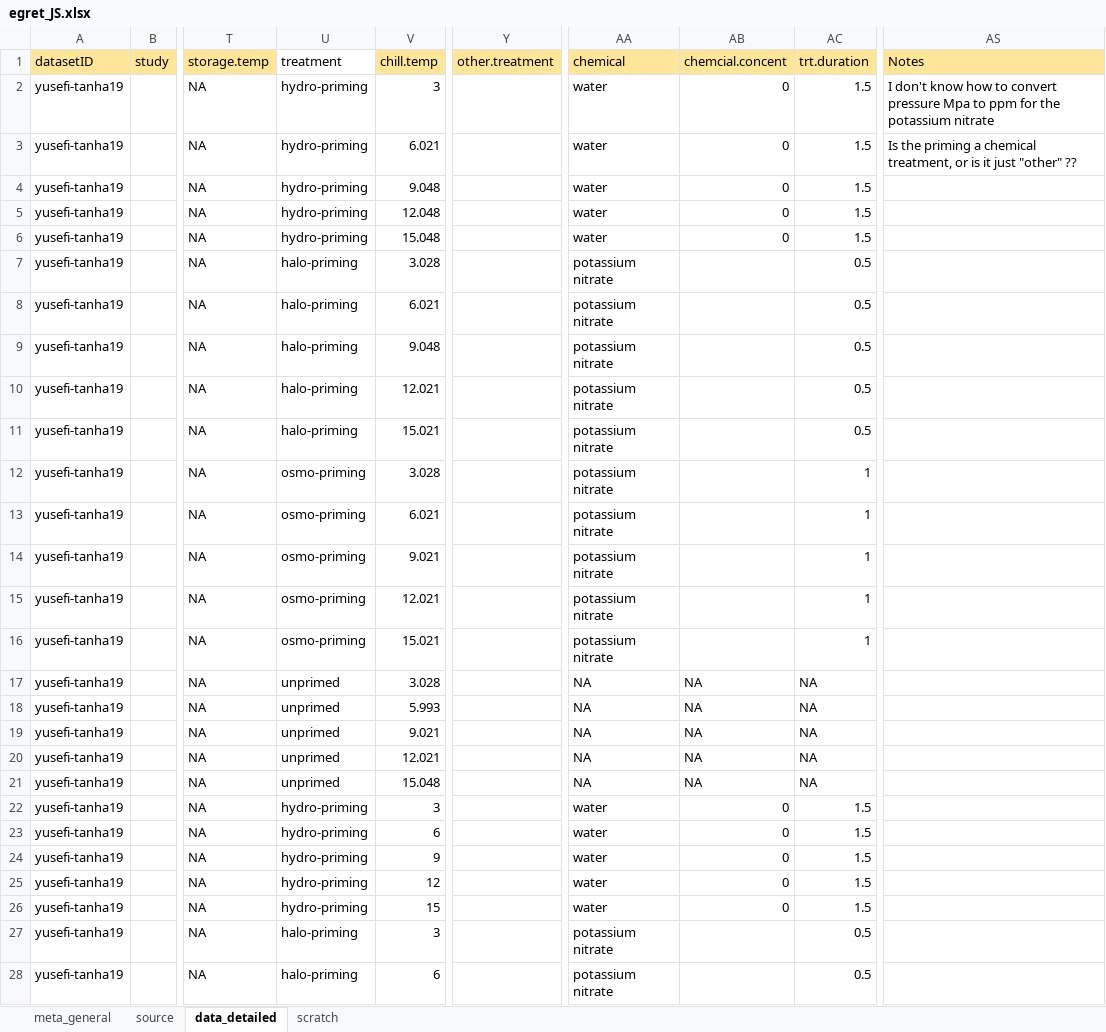
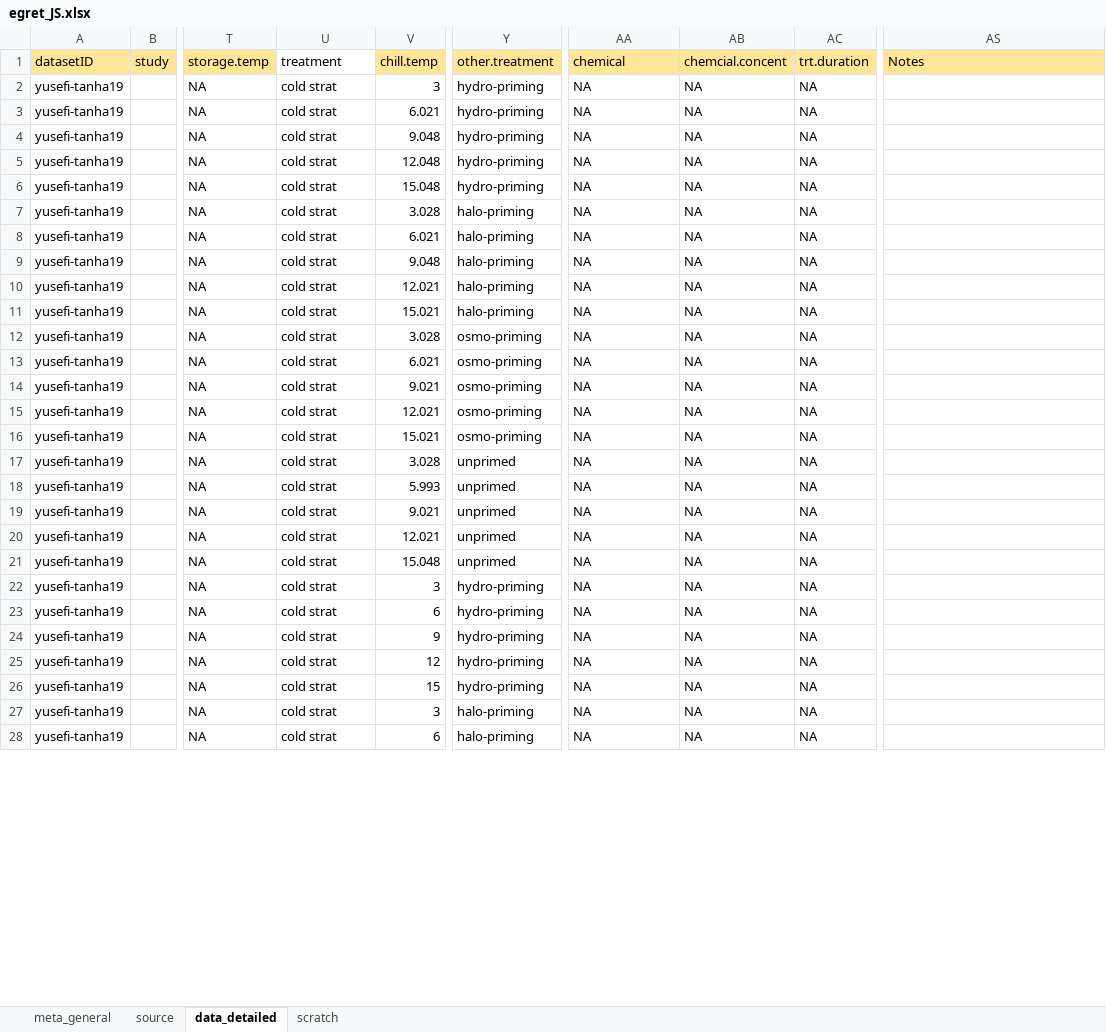
Before and after one commit to lizzieinvancouver/egret, an Excel workbook: data/egret_JS/egret_JS.xlsx, sheet data_detailed, drawn as a sheet; only a part is shown, gaps mark what is left out; values as stored, in another font and other column widths than the file's, no borders; the diff covers the shown part only; the diff names each change by its address in the sheet, - before the commit and + after, or states it on an @@ line.

Commit message:
revised xslx with yusefi-tanha19 changes

```diff
--- a/data/egret_JS/egret_JS.xlsx (sheet data_detailed)
+++ b/data/egret_JS/egret_JS.xlsx (sheet data_detailed)
-U2:U6 (treatment): hydro-priming
+U2:U6 (treatment): cold strat
-Y2:Y6 (other.treatment): (empty)
+Y2:Y6 (other.treatment): hydro-priming
-AA2:AA6 (chemical): water
+AA2:AA6 (chemical): NA
-AB2:AB6 (chemcial.concent): 0
+AB2:AB6 (chemcial.concent): NA
-AC2:AC6 (trt.duration): 1.5
+AC2:AC6 (trt.duration): NA
-AS2 (Notes): I don't know how to convert pressure Mpa to ppm for the potassium nitrate
+AS2 (Notes): (empty)
-AS3 (Notes): Is the priming a chemical treatment, or is it just "other" ??
+AS3 (Notes): (empty)
-U7:U11 (treatment): halo-priming
+U7:U11 (treatment): cold strat
-Y7:Y11 (other.treatment): (empty)
+Y7:Y11 (other.treatment): halo-priming
-AA7:AA16 (chemical): potassium nitrate
+AA7:AA16 (chemical): NA
-AB7:AB16 (chemcial.concent): (empty)
+AB7:AB16 (chemcial.concent): NA
-AC7:AC11 (trt.duration): 0.5
+AC7:AC11 (trt.duration): NA
-U12:U16 (treatment): osmo-priming
+U12:U16 (treatment): cold strat
-Y12:Y16 (other.treatment): (empty)
+Y12:Y16 (other.treatment): osmo-priming
-AC12:AC16 (trt.duration): 1
+AC12:AC16 (trt.duration): NA
-U17:U21 (treatment): unprimed
+U17:U21 (treatment): cold strat
-Y17:Y21 (other.treatment): (empty)
+Y17:Y21 (other.treatment): unprimed
-U22:U26 (treatment): hydro-priming
+U22:U26 (treatment): cold strat
-Y22:Y26 (other.treatment): (empty)
+Y22:Y26 (other.treatment): hydro-priming
-AA22:AA26 (chemical): water
+AA22:AA26 (chemical): NA
-AB22:AB26 (chemcial.concent): 0
+AB22:AB26 (chemcial.concent): NA
-AC22:AC26 (trt.duration): 1.5
+AC22:AC26 (trt.duration): NA
-U27:U28 (treatment): halo-priming
+U27:U28 (treatment): cold strat
-Y27:Y28 (other.treatment): (empty)
+Y27:Y28 (other.treatment): halo-priming
-AA27:AA28 (chemical): potassium nitrate
+AA27:AA28 (chemical): NA
-AB27:AB28 (chemcial.concent): (empty)
+AB27:AB28 (chemcial.concent): NA
-AC27:AC28 (trt.duration): 0.5
+AC27:AC28 (trt.duration): NA
```
Also changed, not shown: 50 edited cells elsewhere in this sheet.
